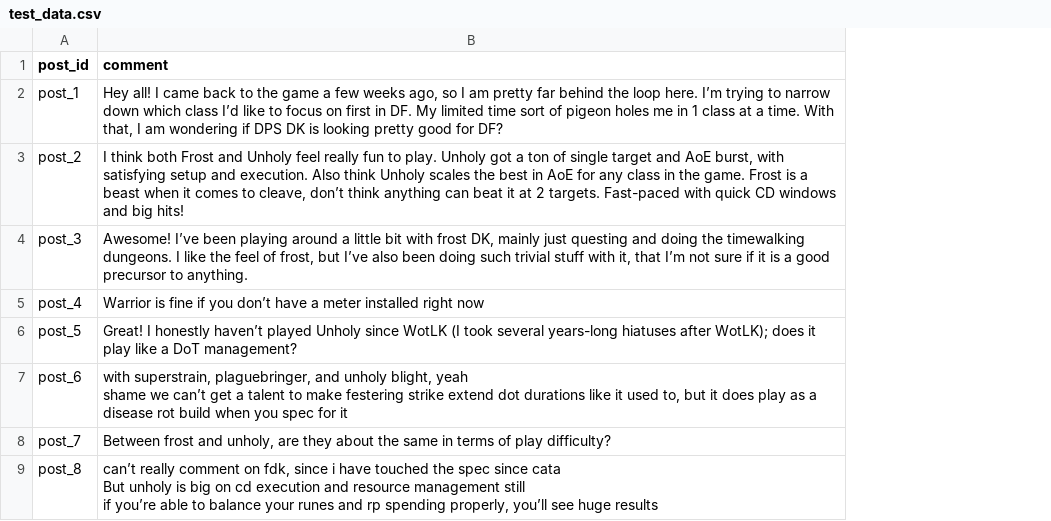
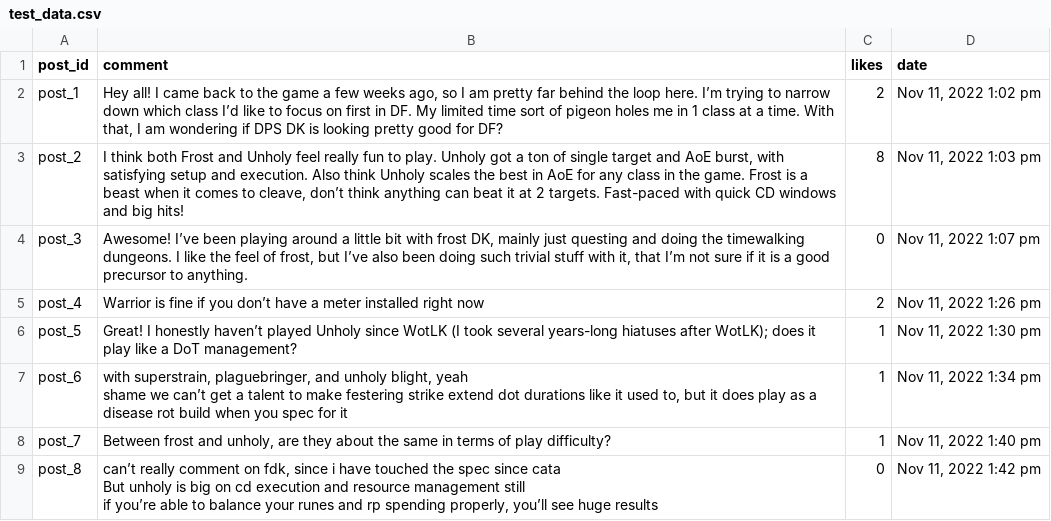
Before and after one commit to Jester-Head/psychic-invention, a CSV file: test_data.csv, drawn as a sheet; only a part is shown; the diff names each change by its address in the sheet, - before the commit and + after, or states it on an @@ line.

Commit message:
post_id,comment,likes,date extracted

```diff
--- a/test_data.csv
+++ b/test_data.csv
+column C (likes), rows 2-9: 2 | 8 | 0 | 2 | 1 | 1 | 1 | 0
+column D (date), rows 2-9: Nov 11, 2022 1:02 pm | Nov 11, 2022 1:03 pm | Nov 11, 2022 1:07 pm | Nov 11, 2022 1:26 pm | Nov 11, 2022 1:30 pm | Nov 11, 2022 1:34 pm | Nov 11, 2022 1:40 pm | Nov 11, 2022 1:42 pm
```
Also changed, not shown: 3 other files.
